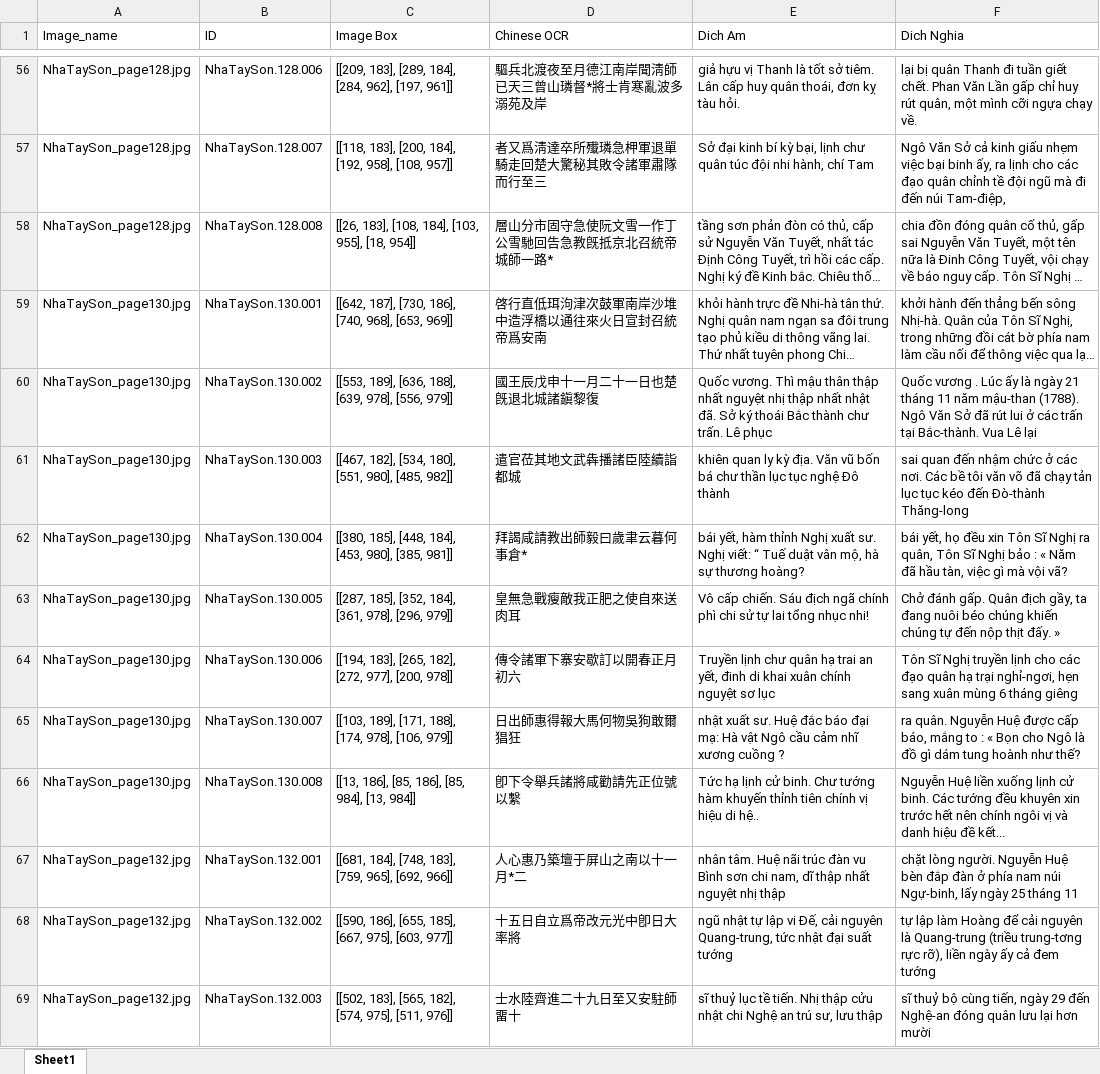
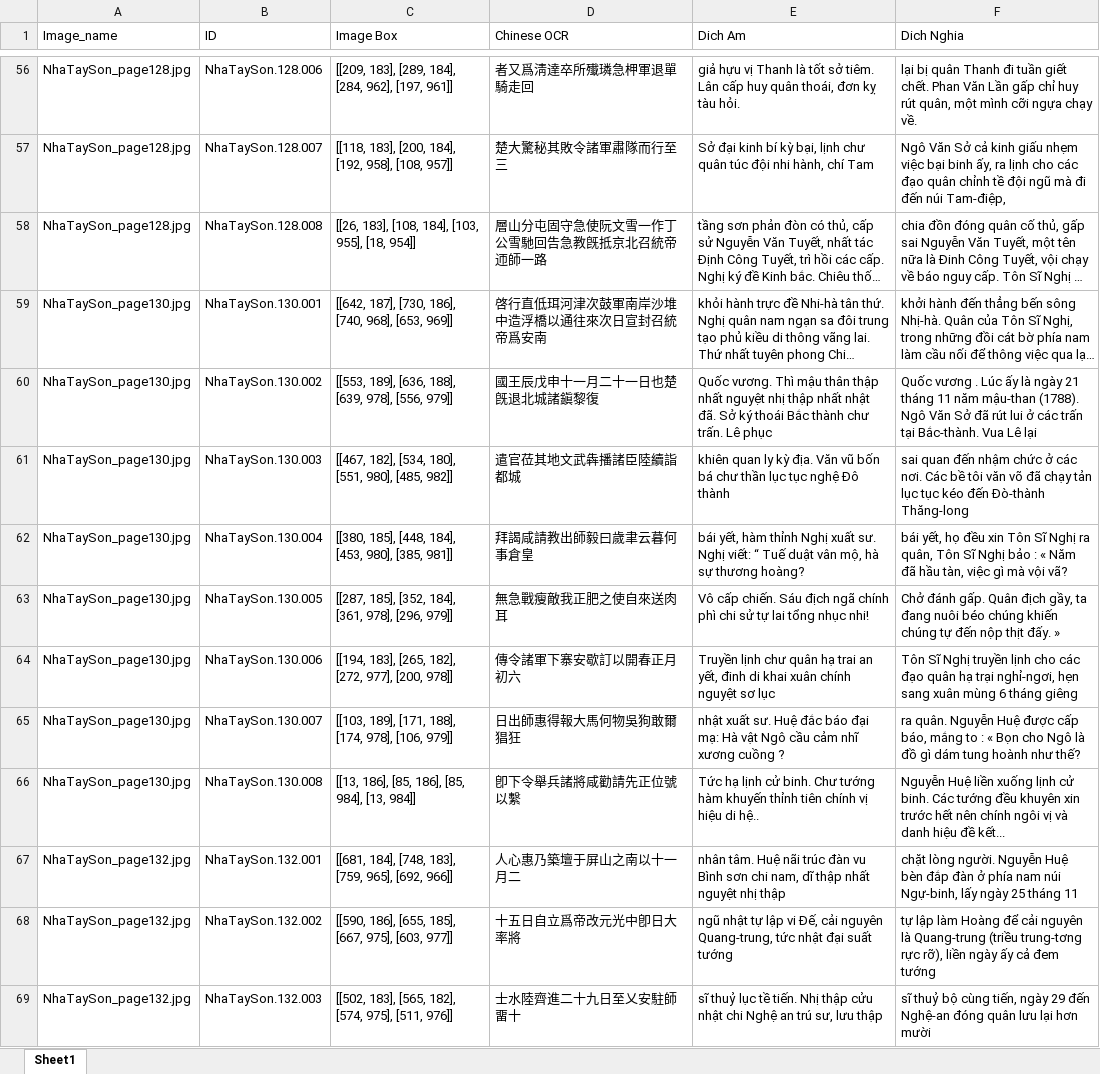
Before and after one commit to vuongquocphong/mod_bertalign, an Excel workbook: Data/OnProcess/result2.xlsx, sheet Sheet1, drawn as a sheet; only a part is shown, gaps mark what is left out; long unchanged cells end in …; values as stored, in another font and other column widths than the file's, no borders; the diff covers the shown part only; the diff names each change by its address in the sheet, - before the commit and + after, or states it on an @@ line.

```diff
--- a/Data/OnProcess/result2.xlsx (sheet Sheet1)
+++ b/Data/OnProcess/result2.xlsx (sheet Sheet1)
-D56 (Chinese OCR): 驅兵北渡夜至月德江南岸聞淸師已天三曾山璘督*將士肯寒亂波多溺苑及岸
+D56 (Chinese OCR): 者又爲淸達卒所殱璘急柙軍退單騎走回
-D57 (Chinese OCR): 者又爲淸達卒所殱璘急柙軍退單騎走回楚大驚秘其敗令諸軍肅隊而行至三
+D57 (Chinese OCR): 楚大驚秘其敗令諸軍肅隊而行至三
-D58 (Chinese OCR): 層山分市固守急使阮文雪一作丁公雪馳回告急教旣抵京北召統帝城師一路*
+D58 (Chinese OCR): 層山分屯固守急使阮文雪一作丁公雪馳回告急教旣抵京北召統帝迊師一路
-D59 (Chinese OCR): 啓行直低珥泃津次鼓軍南岸沙堆中造浮橋以通往來火日宣封召統帝爲安南
+D59 (Chinese OCR): 啓行直低珥河津次鼓軍南岸沙堆中造浮橋以通往來次日宣封召統帝爲安南
-D62 (Chinese OCR): 拜謁咸請教出師毅曰歲聿云暮何事倉*
+D62 (Chinese OCR): 拜謁咸請教出師毅曰歲聿云暮何事倉皇
-D63 (Chinese OCR): 皇無急戰瘦敵我正肥之使自來送肉耳
+D63 (Chinese OCR): 無急戰瘦敵我正肥之使自來送肉耳
-D67 (Chinese OCR): 人心惠乃築壇于屏山之南以十一月*二
+D67 (Chinese OCR): 人心惠乃築壇于屏山之南以十一月二
-D69 (Chinese OCR): 士水陸齊進二十九日至又安駐師畱十
+D69 (Chinese OCR): 士水陸齊進二十九日至乂安駐師畱十
```
Also changed, not shown: 112 edited cells elsewhere in this sheet.
